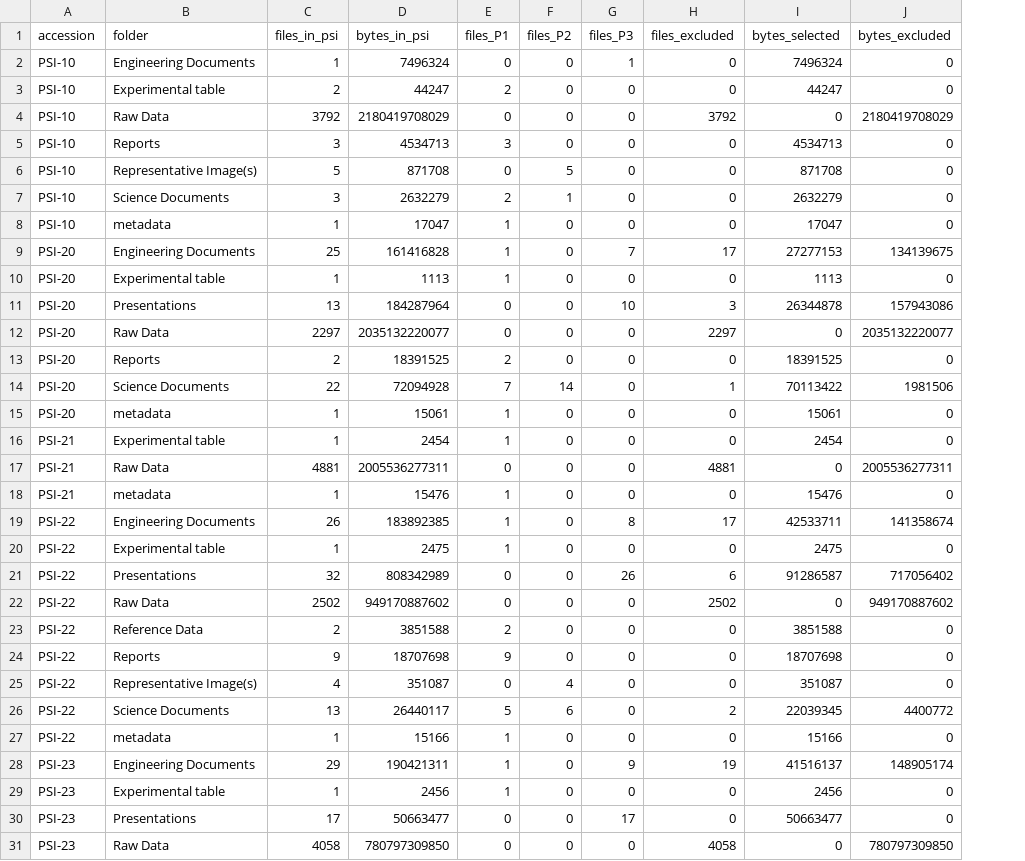
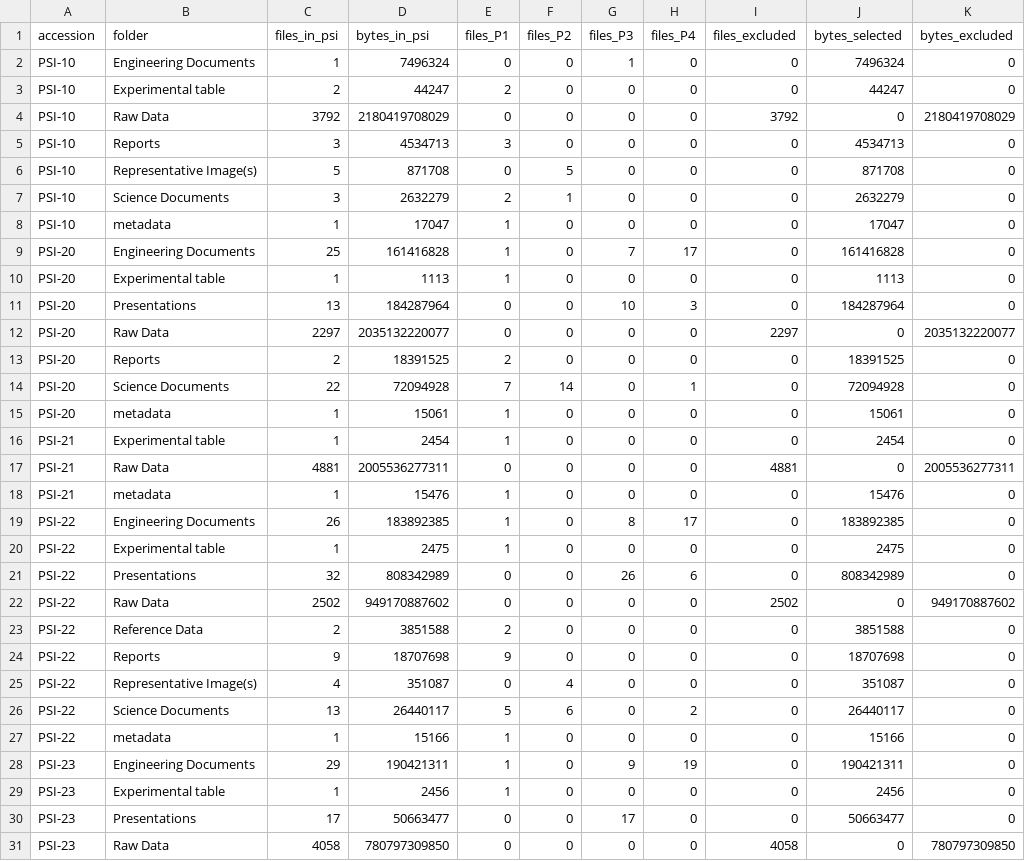
Before and after one commit to Lucyyngceo/pyrion, a CSV file: data/manifest/coverage.csv, drawn as a sheet; only a part is shown; addresses are those after the commit; the diff covers the shown part only; the diff names each change by its address in the sheet, - before the commit and + after, or states it on an @@ line.

```diff
--- a/data/manifest/coverage.csv
+++ b/data/manifest/coverage.csv
+column H (files_P4), rows 2-31: 0 | 0 | 0 | 0 | 0 | 0 | 0 | 17 | 0 | 3 | 0 | 0 | 1 | 0 | 0 | 0 | 0 | 17 | 0 | 6 | 0 | 0 | 0 | 0 | 2 | 0 | 19 | 0 | 0 | 0
-I9 (files_excluded): 17
+I9 (files_excluded): 0
-J9 (bytes_selected): 27277153
+J9 (bytes_selected): 161416828
-K9 (bytes_excluded): 134139675
+K9 (bytes_excluded): 0
-I11 (files_excluded): 3
+I11 (files_excluded): 0
-J11 (bytes_selected): 26344878
+J11 (bytes_selected): 184287964
-K11 (bytes_excluded): 157943086
+K11 (bytes_excluded): 0
-I14 (files_excluded): 1
+I14 (files_excluded): 0
-J14 (bytes_selected): 70113422
+J14 (bytes_selected): 72094928
-K14 (bytes_excluded): 1981506
+K14 (bytes_excluded): 0
-I19 (files_excluded): 17
+I19 (files_excluded): 0
-J19 (bytes_selected): 42533711
+J19 (bytes_selected): 183892385
-K19 (bytes_excluded): 141358674
+K19 (bytes_excluded): 0
-I21 (files_excluded): 6
+I21 (files_excluded): 0
-J21 (bytes_selected): 91286587
+J21 (bytes_selected): 808342989
-K21 (bytes_excluded): 717056402
+K21 (bytes_excluded): 0
-I26 (files_excluded): 2
+I26 (files_excluded): 0
-J26 (bytes_selected): 22039345
+J26 (bytes_selected): 26440117
-K26 (bytes_excluded): 4400772
+K26 (bytes_excluded): 0
-I28 (files_excluded): 19
+I28 (files_excluded): 0
-J28 (bytes_selected): 41516137
+J28 (bytes_selected): 190421311
-K28 (bytes_excluded): 148905174
+K28 (bytes_excluded): 0
```
Also changed, not shown: 15 edited cells elsewhere in this file, data/manifest/investigations.csv, 10 other files.
